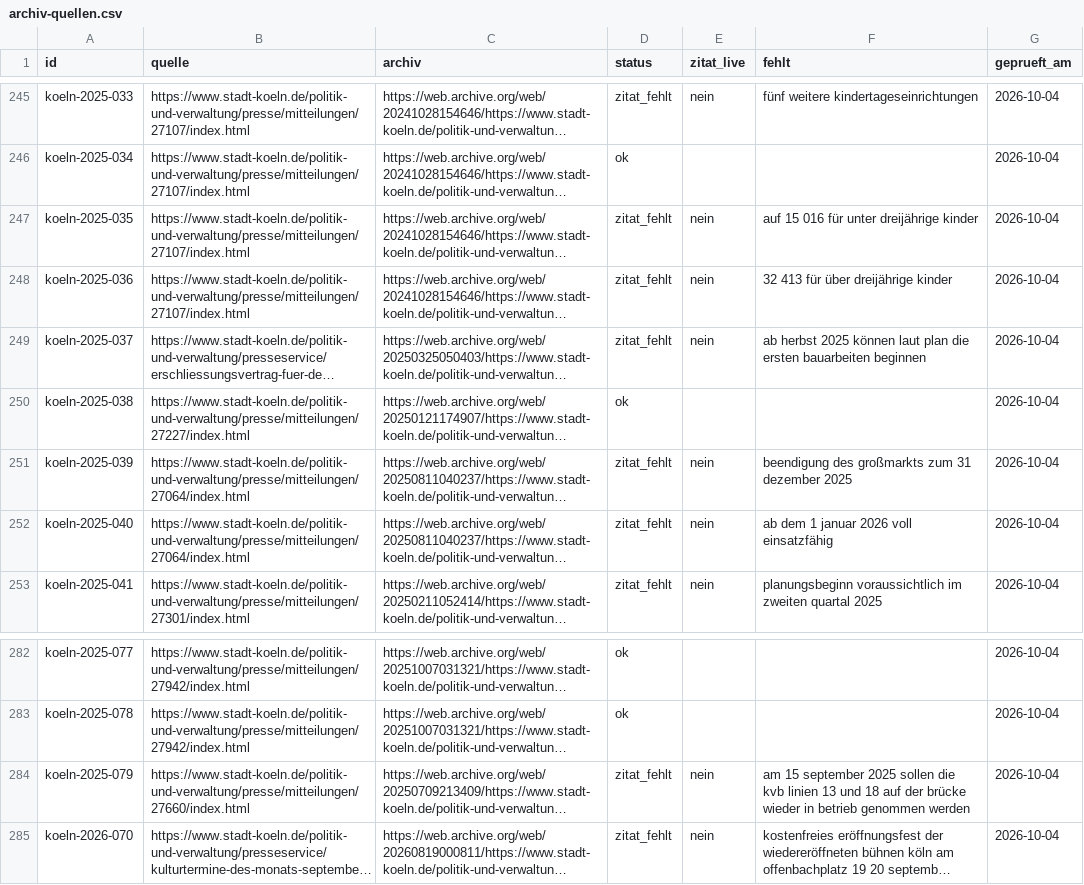
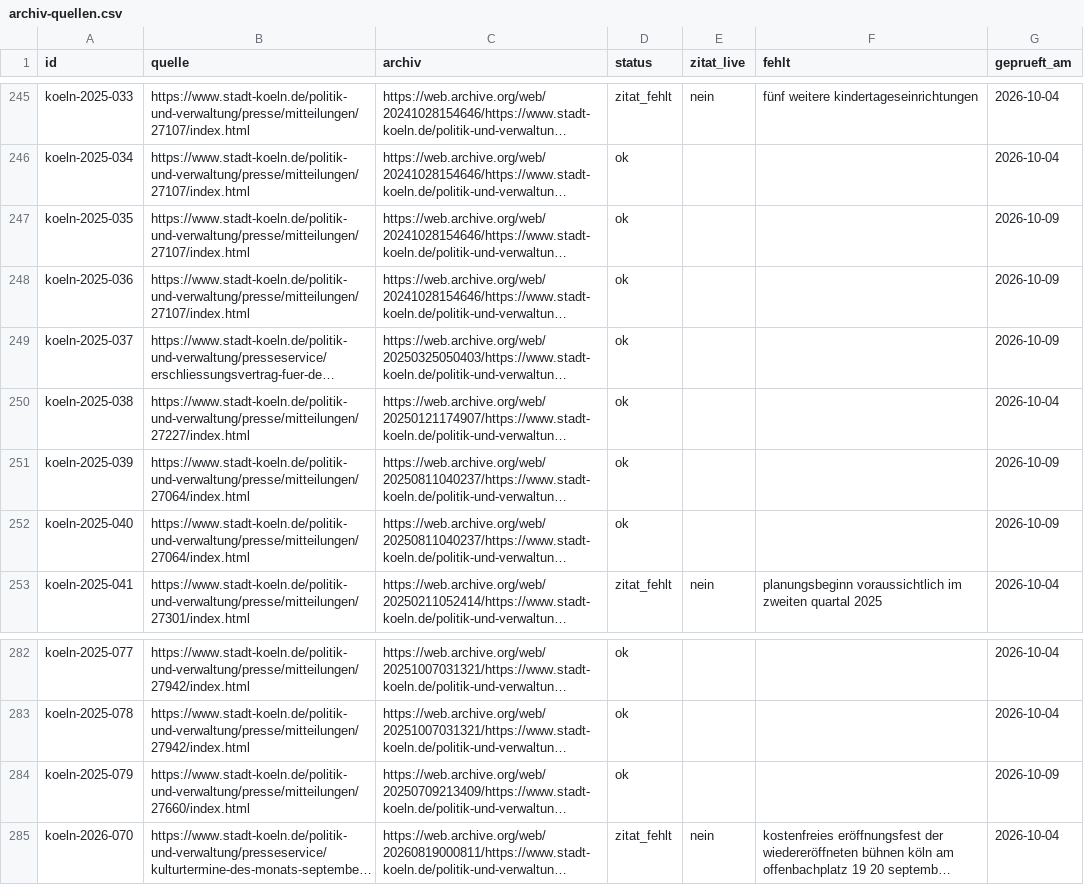
Before and after one commit to Felix3c/festgehalten, a CSV file: recherche/archiv-quellen.csv, drawn as a sheet; only a part is shown, gaps mark what is left out; long unchanged cells end in …; the diff names each change by its address in the sheet, - before the commit and + after, or states it on an @@ line.

```diff
--- a/recherche/archiv-quellen.csv
+++ b/recherche/archiv-quellen.csv
-D247:D249 (status): zitat_fehlt
+D247:D249 (status): ok
-E247:E249 (zitat_live): nein
+E247:E249 (zitat_live): (empty)
-F247 (fehlt): auf 15 016 für unter dreijährige kinder
+F247 (fehlt): (empty)
-G247:G249 (geprueft_am): 2026-10-04
+G247:G249 (geprueft_am): 2026-10-09
-F248 (fehlt): 32 413 für über dreijährige kinder
+F248 (fehlt): (empty)
-F249 (fehlt): ab herbst 2025 können laut plan die ersten bauarbeiten beginnen
+F249 (fehlt): (empty)
-D251:D252 (status): zitat_fehlt
+D251:D252 (status): ok
-E251:E252 (zitat_live): nein
+E251:E252 (zitat_live): (empty)
-F251 (fehlt): beendigung des großmarkts zum 31 dezember 2025
+F251 (fehlt): (empty)
-G251:G252 (geprueft_am): 2026-10-04
+G251:G252 (geprueft_am): 2026-10-09
-F252 (fehlt): ab dem 1 januar 2026 voll einsatzfähig
+F252 (fehlt): (empty)
-D284 (status): zitat_fehlt
+D284 (status): ok
-E284 (zitat_live): nein
+E284 (zitat_live): (empty)
-F284 (fehlt): am 15 september 2025 sollen die kvb linien 13 und 18 auf der brücke wieder in betrieb genommen werden
+F284 (fehlt): (empty)
-G284 (geprueft_am): 2026-10-04
+G284 (geprueft_am): 2026-10-09
```
Also changed, not shown: 14 other files.
